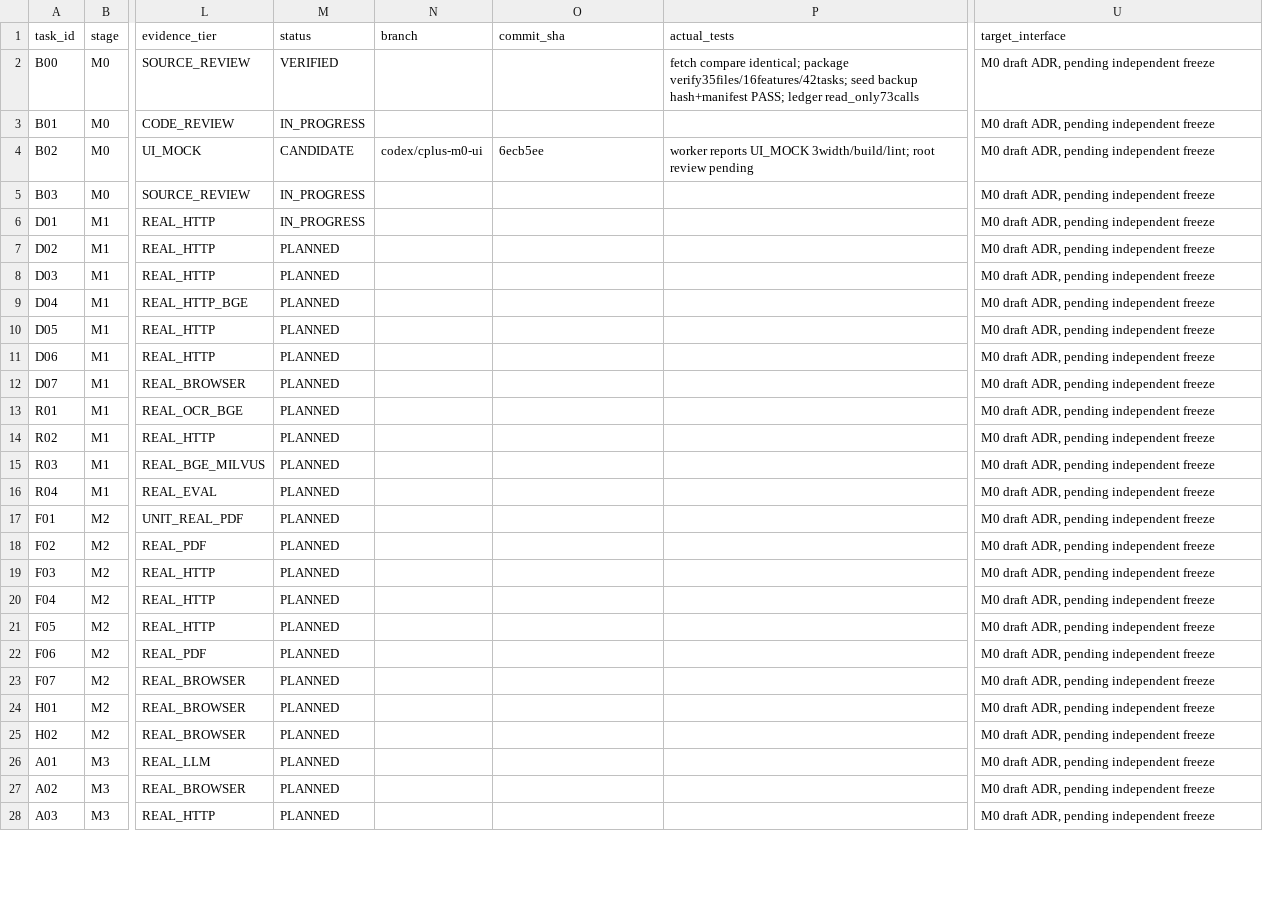
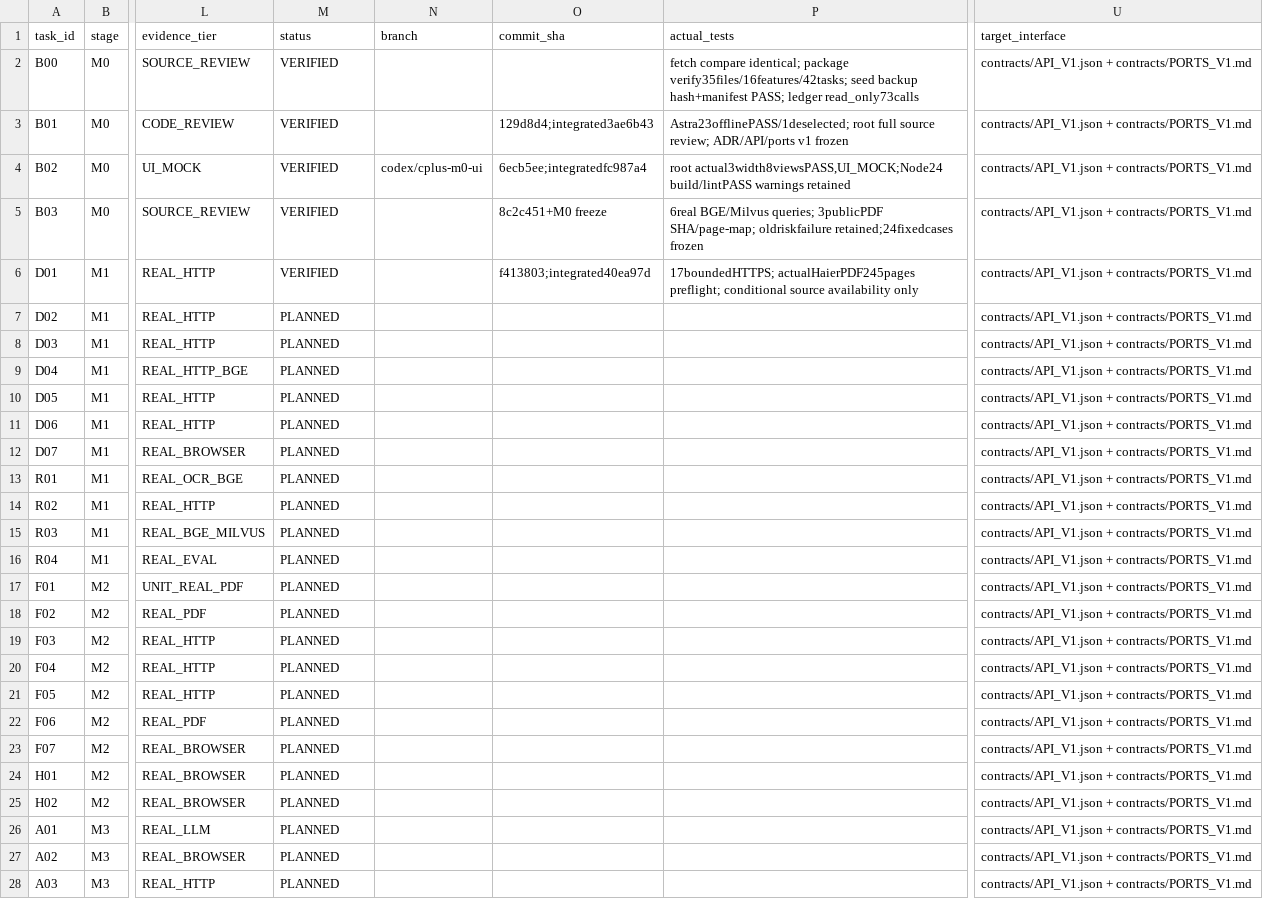
Before and after one commit to aning0922/findoc-agent, a CSV file: docs/cplus/TASK_BOARD.csv, drawn as a sheet; only a part is shown, gaps mark what is left out; the diff covers the shown part only; the diff names each change by its address in the sheet, - before the commit and + after, or states it on an @@ line.

Commit message:
docs(cplus): freeze reviewed M0 contracts and actual prototype evidence

```diff
--- a/docs/cplus/TASK_BOARD.csv
+++ b/docs/cplus/TASK_BOARD.csv
-U2:U28 (target_interface): M0 draft ADR, pending independent freeze
+U2:U28 (target_interface): contracts/API_V1.json + contracts/PORTS_V1.md
-M3 (status): IN_PROGRESS
+M3 (status): VERIFIED
-O3 (commit_sha): (empty)
+O3 (commit_sha): 129d8d4;integrated3ae6b43
-P3 (actual_tests): (empty)
+P3 (actual_tests): Astra23offlinePASS/1deselected; root full source review; ADR/API/ports v1 frozen
-M4 (status): CANDIDATE
+M4 (status): VERIFIED
-O4 (commit_sha): 6ecb5ee
+O4 (commit_sha): 6ecb5ee;integratedfc987a4
-P4 (actual_tests): worker reports UI_MOCK 3width/build/lint; root review pending
+P4 (actual_tests): root actual3width8viewsPASS,UI_MOCK;Node24 build/lintPASS warnings retained
-M5:M6 (status): IN_PROGRESS
+M5:M6 (status): VERIFIED
-O5 (commit_sha): (empty)
+O5 (commit_sha): 8c2c451+M0 freeze
-P5 (actual_tests): (empty)
+P5 (actual_tests): 6real BGE/Milvus queries; 3publicPDF SHA/page-map; oldriskfailure retained;24fixedcases frozen
-O6 (commit_sha): (empty)
+O6 (commit_sha): f413803;integrated40ea97d
-P6 (actual_tests): (empty)
+P6 (actual_tests): 17boundedHTTPS; actualHaierPDF245pages preflight; conditional source availability only
```
Also changed, not shown: 16 edited cells elsewhere in this file, 16 other files.
